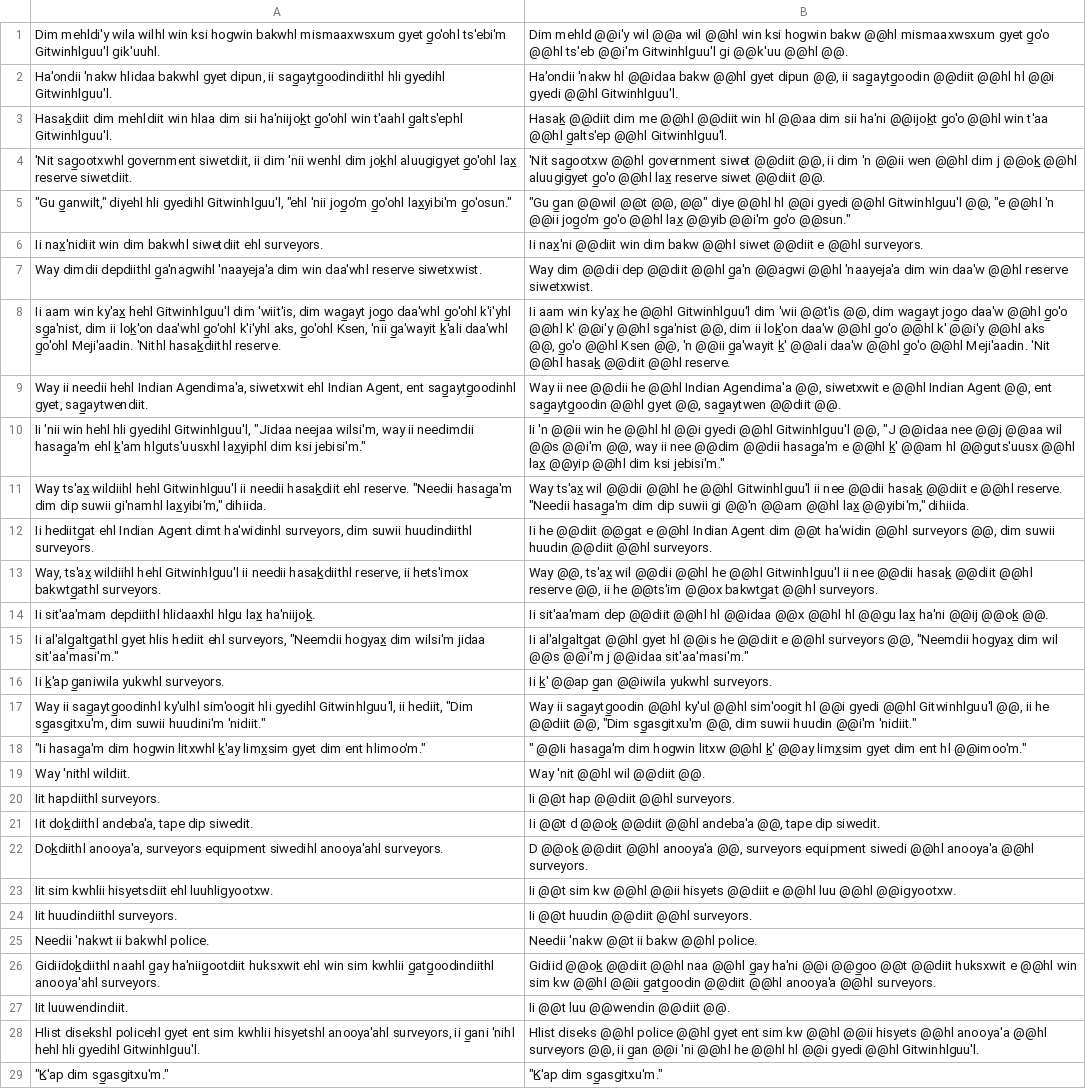
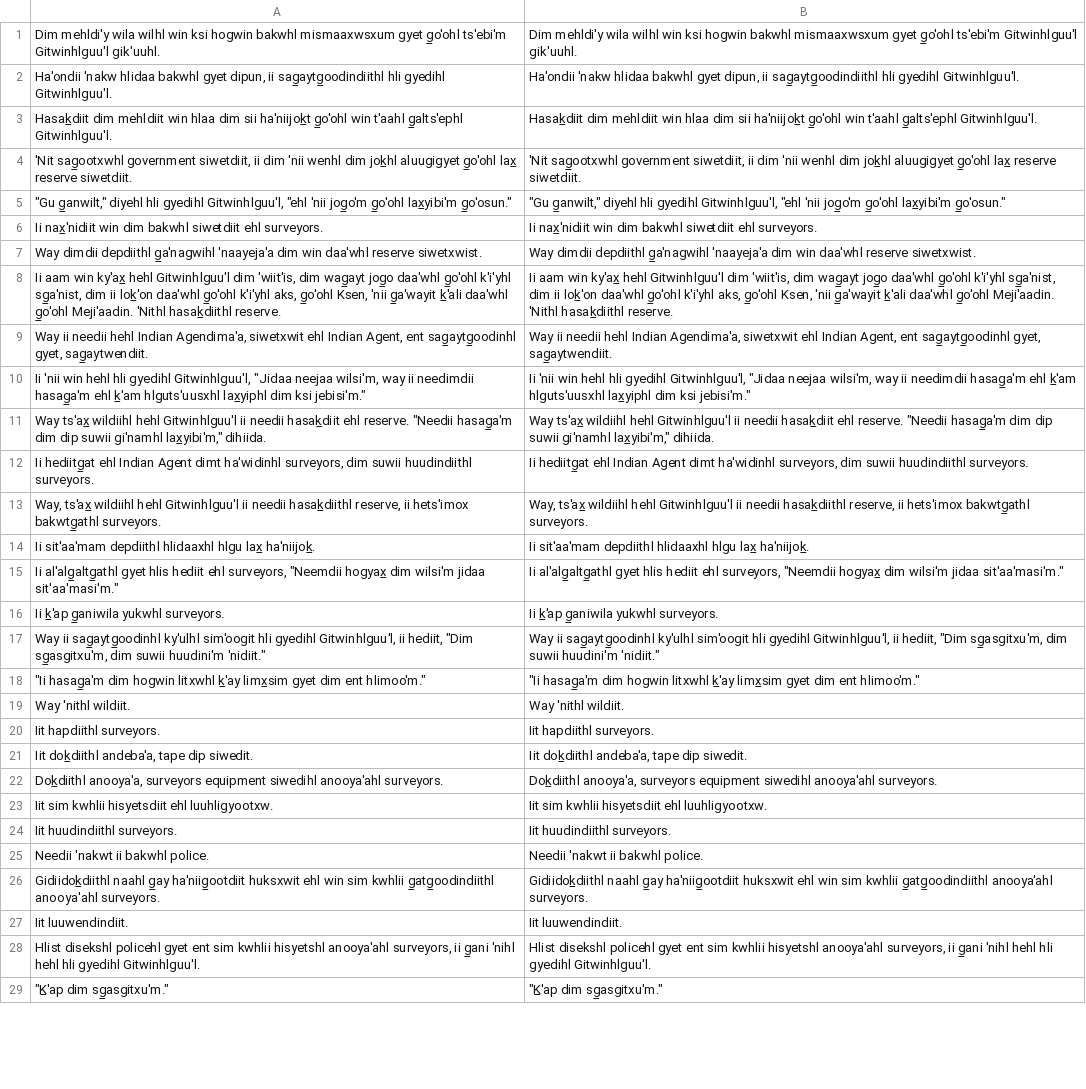
Before and after one commit to tanmaydeshp/NLP-Praktikum, a TSV file: segmentation_techniques/outputs/git.sentence.test.morfessor_guess.tsv, drawn as a sheet; only a part is shown; the diff covers the shown part only; the diff names each change by its address in the sheet, - before the commit and + after, or states it on an @@ line.

```diff
--- a/segmentation_techniques/outputs/git.sentence.test.morfessor_guess.tsv
+++ b/segmentation_techniques/outputs/git.sentence.test.morfessor_guess.tsv
-B1: Dim mehld @@i'y wil @@a wil @@hl win ksi hogwin bakw @@hl mismaaxwsxum gyet g̲o'o @@hl ts'eb @@i'm Gitwinhlguu'l gi @@k'uu @@hl @@.
+B1: Dim mehldi'y wila wilhl win ksi hogwin bakwhl mismaaxwsxum gyet g̲o'ohl ts'ebi'm Gitwinhlguu'l gik'uuhl.
-B2: Ha'ondii 'nakw hl @@idaa bakw @@hl gyet dipun @@, ii sag̲aytg̲oodin @@diit @@hl hl @@i gyedi @@hl Gitwinhlguu'l.
+B2: Ha'ondii 'nakw hlidaa bakwhl gyet dipun, ii sag̲aytg̲oodindiithl hli gyedihl Gitwinhlguu'l.
-B3: Hasak̲ @@diit dim me @@hl @@diit win hl @@aa dim sii ha'ni @@ijok̲t g̲o'o @@hl win t'aa @@hl g̲alts'ep @@hl Gitwinhlguu'l.
+B3: Hasak̲diit dim mehldiit win hlaa dim sii ha'niijok̲t g̲o'ohl win t'aahl g̲alts'ephl Gitwinhlguu'l.
-B4: 'Nit sag̲ootxw @@hl government siwet @@diit @@, ii dim 'n @@ii wen @@hl dim j @@ok̲ @@hl aluugigyet g̲o'o @@hl lax̲ reserve siwet @@diit @@.
+B4: 'Nit sag̲ootxwhl government siwetdiit, ii dim 'nii wenhl dim jok̲hl aluugigyet g̲o'ohl lax̲ reserve siwetdiit.
-B5: "Gu g̲an @@wil @@t @@, @@" diye @@hl hl @@i gyedi @@hl Gitwinhlguu'l @@, "e @@hl 'n @@ii jog̲o'm g̲o'o @@hl lax̲ @@yib @@i'm g̲o'o @@sun."
+B5: "Gu g̲anwilt," diyehl hli gyedihl Gitwinhlguu'l, "ehl 'nii jog̲o'm g̲o'ohl lax̲yibi'm g̲o'osun."
-B6: Ii nax̲'ni @@diit win dim bakw @@hl siwet @@diit e @@hl surveyors.
+B6: Ii nax̲'nidiit win dim bakwhl siwetdiit ehl surveyors.
-B7: Way dim @@dii dep @@diit @@hl g̲a'n @@agwi @@hl 'naayeja'a dim win daa'w @@hl reserve siwetxwist.
+B7: Way dimdii depdiithl g̲a'nagwihl 'naayeja'a dim win daa'whl reserve siwetxwist.
-B8: …win ky'ax̲ he @@hl Gitwinhlguu'l dim 'wii @@t'is @@, dim wag̲ayt jog̲o daa'w @@hl g̲o'o @@hl k' @@i'y @@hl sg̲a'nist @@, dim ii lok̲'on daa'w @@hl g̲o'o @@hl k' @@i'y @@hl aks @@, g̲o'o @@hl Ksen @@, 'n @@ii g̲a'wayit k̲' @@ali daa'w @@hl g̲o'o @@hl Meji'aadin. 'Nit @@hl hasak̲ @@diit @@hl reserve.
+B8: …win ky'ax̲ hehl Gitwinhlguu'l dim 'wiit'is, dim wag̲ayt jog̲o daa'whl g̲o'ohl k'i'yhl sg̲a'nist, dim ii lok̲'on daa'whl g̲o'ohl k'i'yhl aks, g̲o'ohl Ksen, 'nii g̲a'wayit k̲'ali daa'whl g̲o'ohl Meji'aadin. 'Nithl hasak̲diithl reserve.
-B9: Way ii nee @@dii he @@hl Indian Agendima'a @@, siwetxwit e @@hl Indian Agent @@, ent sag̲aytg̲oodin @@hl gyet @@, sag̲aytwen @@diit @@.
+B9: Way ii needii hehl Indian Agendima'a, siwetxwit ehl Indian Agent, ent sag̲aytg̲oodinhl gyet, sag̲aytwendiit.
-B10: Ii 'n @@ii win he @@hl hl @@i gyedi @@hl Gitwinhlguu'l @@, "J @@idaa nee @@j @@aa wil @@s @@i'm @@, way ii nee @@dim @@dii hasag̲a'm e @@hl k̲' @@am hl @@guts'uusx @@hl lax̲ @@yip @@hl dim ksi…
+B10: Ii 'nii win hehl hli gyedihl Gitwinhlguu'l, "Jidaa neejaa wilsi'm, way ii needimdii hasag̲a'm ehl k̲'am hlguts'uusxhl lax̲yiphl dim ksi…
-B11: Way ts'ax̲ wil @@dii @@hl he @@hl Gitwinhlguu'l ii nee @@dii hasak̲ @@diit e @@hl reserve. "Needii hasag̲a'm dim dip suwii gi @@'n @@am @@hl lax̲ @@yibi'm," dihiida.
+B11: Way ts'ax̲ wildiihl hehl Gitwinhlguu'l ii needii hasak̲diit ehl reserve. "Needii hasag̲a'm dim dip suwii gi'namhl lax̲yibi'm," dihiida.
-B12: Ii he @@diit @@g̲at e @@hl Indian Agent dim @@t ha'widin @@hl surveyors @@, dim suwii huudin @@diit @@hl surveyors.
+B12: Ii hediitg̲at ehl Indian Agent dimt ha'widinhl surveyors, dim suwii huudindiithl surveyors.
-B13: Way @@, ts'ax̲ wil @@dii @@hl he @@hl Gitwinhlguu'l ii nee @@dii hasak̲ @@diit @@hl reserve @@, ii he @@ts'im @@ox bakwtg̲at @@hl surveyors.
+B13: Way, ts'ax̲ wildiihl hehl Gitwinhlguu'l ii needii hasak̲diithl reserve, ii hets'imox bakwtg̲athl surveyors.
-B14: Ii sit'aa'mam dep @@diit @@hl hl @@idaa @@x @@hl hl @@gu lax̲ ha'ni @@ij @@ok̲ @@.
+B14: Ii sit'aa'mam depdiithl hlidaaxhl hlgu lax̲ ha'niijok̲.
-B15: Ii al'alg̲altg̲at @@hl gyet hl @@is he @@diit e @@hl surveyors @@, "Neemdii hogyax̲ dim wil @@s @@i'm j @@idaa sit'aa'masi'm."
+B15: Ii al'alg̲altg̲athl gyet hlis hediit ehl surveyors, "Neemdii hogyax̲ dim wilsi'm jidaa sit'aa'masi'm."
-B16: Ii k̲' @@ap g̲an @@iwila yukwhl surveyors.
+B16: Ii k̲'ap g̲aniwila yukwhl surveyors.
-B17: Way ii sag̲aytg̲oodin @@hl ky'ul @@hl sim'oogit hl @@i gyedi @@hl Gitwinhlguu'l @@, ii he @@diit @@, "Dim sg̲asgitxu'm @@, dim suwii huudin @@i'm 'nidiit."
+B17: Way ii sag̲aytg̲oodinhl ky'ulhl sim'oogit hli gyedihl Gitwinhlguu'l, ii hediit, "Dim sg̲asgitxu'm, dim suwii huudini'm 'nidiit."
-B18: " @@Ii hasag̲a'm dim hogwin litxw @@hl k̲' @@ay limx̲sim gyet dim ent hl @@imoo'm."
+B18: "Ii hasag̲a'm dim hogwin litxwhl k̲'ay limx̲sim gyet dim ent hlimoo'm."
-B19: Way 'nit @@hl wil @@diit @@.
+B19: Way 'nithl wildiit.
-B20: Ii @@t hap @@diit @@hl surveyors.
+B20: Iit hapdiithl surveyors.
-B21: Ii @@t d @@ok̲ @@diit @@hl andeba'a @@, tape dip…
+B21: Iit dok̲diithl andeba'a, tape dip…
-B22: D @@ok̲ @@diit @@hl anooya'a @@, surveyors equipment siwedi @@hl anooya'a @@hl surveyors.
+B22: Dok̲diithl anooya'a, surveyors equipment siwedihl anooya'ahl surveyors.
-B23: Ii @@t sim kw @@hl @@ii hisyets @@diit e @@hl luu @@hl @@igyootxw.
+B23: Iit sim kwhlii hisyetsdiit ehl luuhligyootxw.
-B24: Ii @@t huudin @@diit @@hl surveyors.
+B24: Iit huudindiithl surveyors.
-B25: Needii 'nakw @@t ii bakw @@hl police.
+B25: Needii 'nakwt ii bakwhl police.
-B26: Gidiid @@ok̲ @@diit @@hl naa @@hl g̲ay ha'ni @@i @@g̲oo @@t @@diit huksxwit e @@hl win sim kw @@hl @@ii g̲atg̲oodin @@diit @@hl anooya'a @@hl surveyors.
+B26: Gidiidok̲diithl naahl g̲ay ha'niig̲ootdiit huksxwit ehl win sim kwhlii g̲atg̲oodindiithl anooya'ahl surveyors.
-B27: Ii @@t luu @@wendin @@diit @@.
+B27: Iit luuwendindiit.
-B28: Hlist diseks @@hl police @@hl gyet ent sim kw @@hl @@ii hisyets @@hl anooya'a @@hl surveyors @@, ii g̲an @@i 'ni @@hl he @@hl hl @@i gyedi @@hl Gitwinhlguu'l.
+B28: Hlist disekshl policehl gyet ent sim kwhlii hisyetshl anooya'ahl surveyors, ii g̲ani 'nihl hehl hli gyedihl Gitwinhlguu'l.
```
Also changed, not shown: 7 edited cells elsewhere in this file, segmentation_techniques/outputs/eng.sentence.test.morfessor_guess.tsv, 11 other files.
